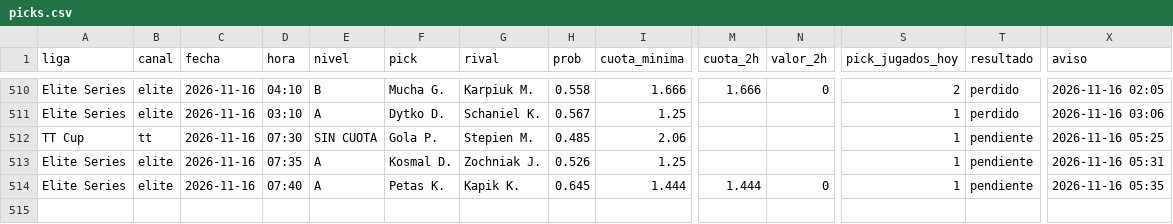
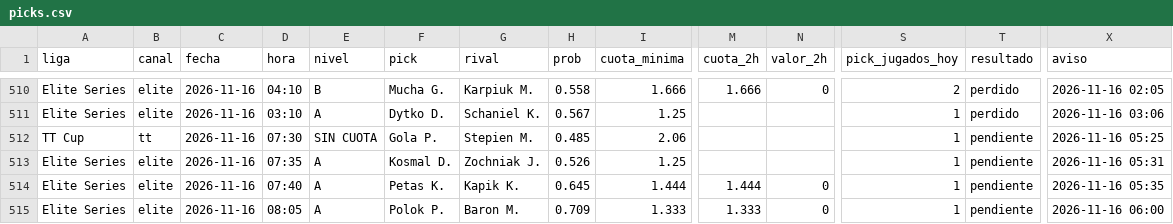
Before and after one commit to manuvaldespartera3-netizen/tt-multiliga, a CSV file: seguimiento/picks.csv, drawn as a sheet; only a part is shown, gaps mark what is left out; rows hold the shown columns only; the diff names each change by its address in the sheet, - before the commit and + after, or states it on an @@ line.

Commit message:
Seguimiento TT Cup

```diff
--- a/seguimiento/picks.csv
+++ b/seguimiento/picks.csv
+row 515: Elite Series | elite | 2026-11-16 | 08:05 | A | Polok P. | Baron M. | 0.709 | 1.333 | 1.333 | 0 | 1 | pendiente | 2026-11-16 06:00
```
Also changed, not shown: 1 other file.
